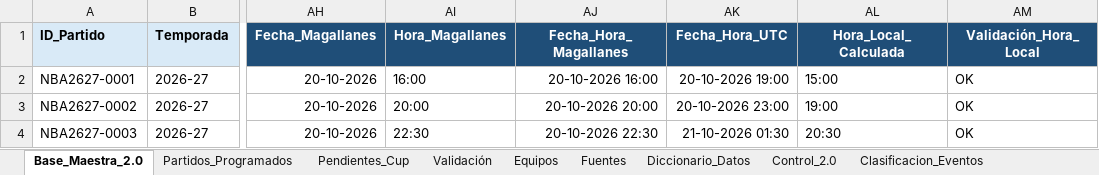
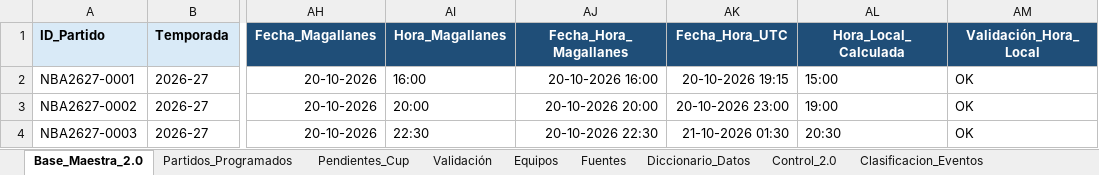
Before and after one commit to jheo62/Master-calendar, an Excel workbook: source/NBA_Master_Calendar_2026-27_Base_Maestra_2.4_VALIDADA.xlsx, sheet Base_Maestra_2.0, drawn as a sheet; only a part is shown, gaps mark what is left out; values as stored, in another font and other column widths than the file's, no borders; conditional formats not drawn; the diff names each change by its address in the sheet, - before the commit and + after, or states it on an @@ line.

Commit message:
TEST - cambio unico XLSX NBA2627-0001 +15 minutos

```diff
--- a/source/NBA_Master_Calendar_2026-27_Base_Maestra_2.4_VALIDADA.xlsx (sheet Base_Maestra_2.0)
+++ b/source/NBA_Master_Calendar_2026-27_Base_Maestra_2.4_VALIDADA.xlsx (sheet Base_Maestra_2.0)
-AK2 (Fecha_Hora_UTC): 20-10-2026 19:00
+AK2 (Fecha_Hora_UTC): 20-10-2026 19:15
```
